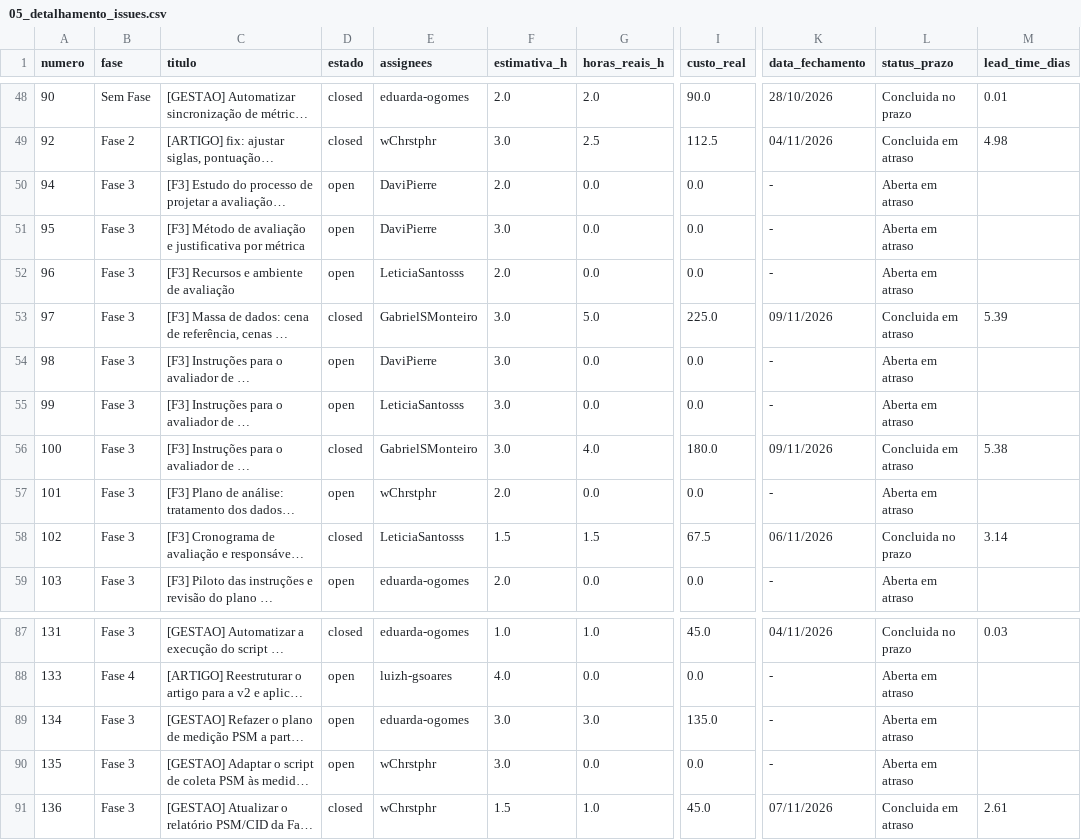
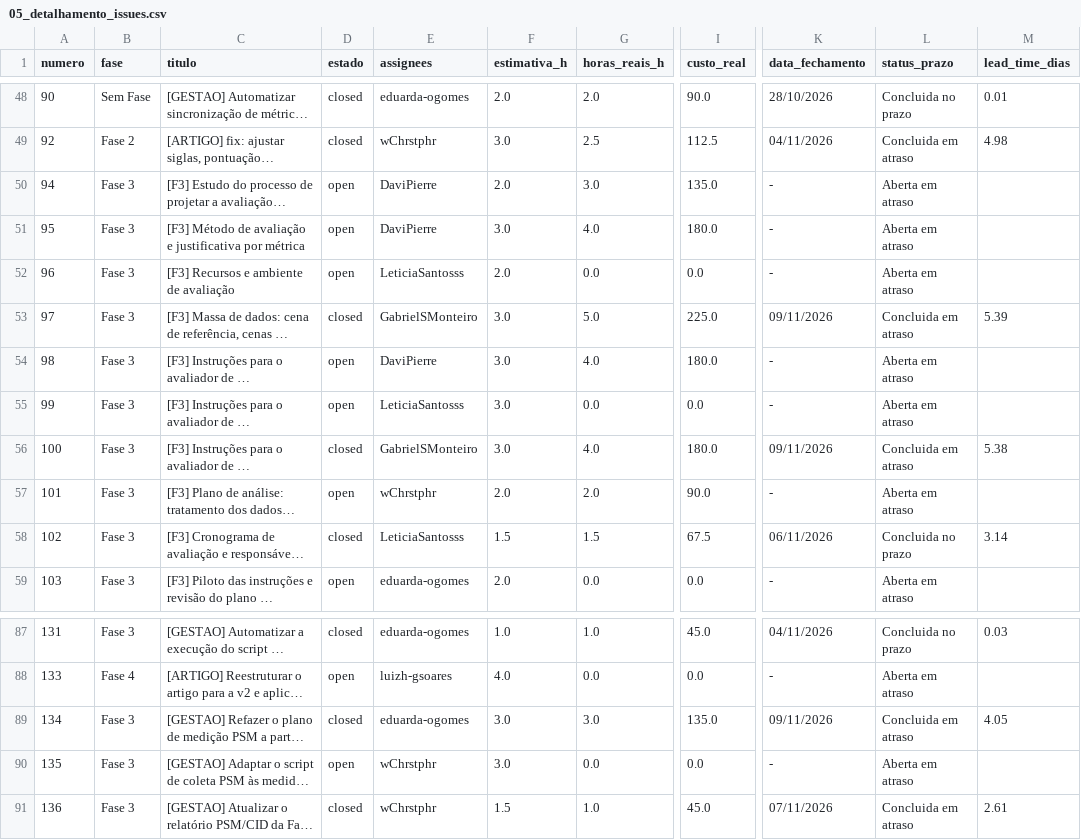
Before and after one commit to FCTE-Qualidade-de-Software-1/2026-2_T02_KAREN_JONES, a CSV file: dados/gestao/05_detalhamento_issues.csv, drawn as a sheet; only a part is shown, gaps mark what is left out; long unchanged cells end in …; the diff names each change by its address in the sheet, - before the commit and + after, or states it on an @@ line.

```diff
--- a/dados/gestao/05_detalhamento_issues.csv
+++ b/dados/gestao/05_detalhamento_issues.csv
-G50 (horas_reais_h): 0.0
+G50 (horas_reais_h): 3.0
-I50 (custo_real): 0.0
+I50 (custo_real): 135.0
-G51 (horas_reais_h): 0.0
+G51 (horas_reais_h): 4.0
-I51 (custo_real): 0.0
+I51 (custo_real): 180.0
-G54 (horas_reais_h): 0.0
+G54 (horas_reais_h): 4.0
-I54 (custo_real): 0.0
+I54 (custo_real): 180.0
-G57 (horas_reais_h): 0.0
+G57 (horas_reais_h): 2.0
-I57 (custo_real): 0.0
+I57 (custo_real): 90.0
-D89 (estado): open
+D89 (estado): closed
-K89 (data_fechamento): -
+K89 (data_fechamento): 09/11/2026
-L89 (status_prazo): Aberta em atraso
+L89 (status_prazo): Concluida em atraso
-M89 (lead_time_dias): (empty)
+M89 (lead_time_dias): 4.05
```
Also changed, not shown: dados/gestao/01_recursos_e_custos_fases.csv, dados/gestao/02_calendario_e_progresso_fases.csv, 47 other files.
